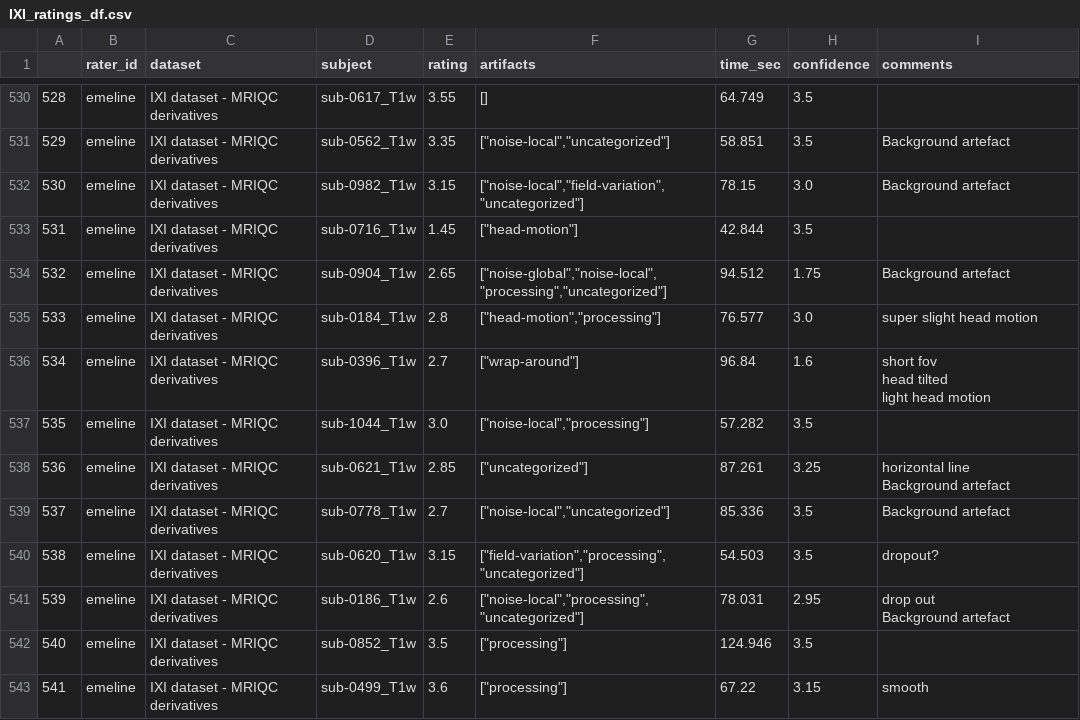
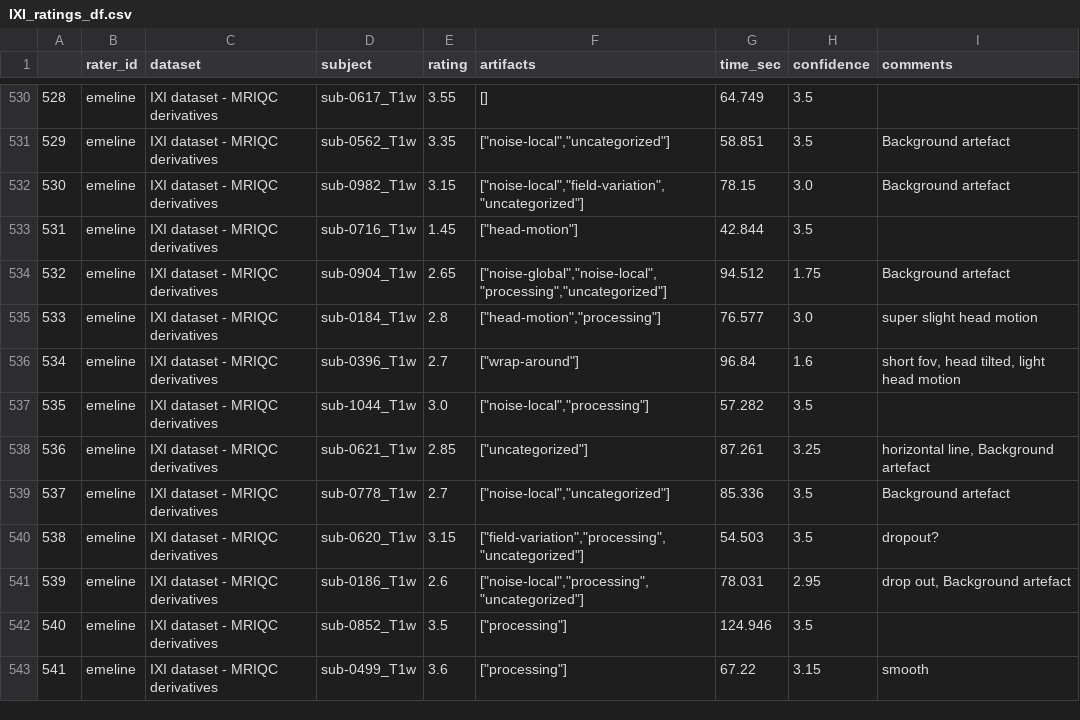
Before and after one commit to TheAxonLab/defacing-and-qc-analysis, a CSV file: data/IXI_ratings_df.csv, drawn as a sheet; only a part is shown, gaps mark what is left out; ↵ is a line break in a cell; the diff covers the shown part only; the diff names each change by its address in the sheet, - before the commit and + after, or states it on an @@ line.

Commit message:
fix: correct the ratings extraction so that the comments do not get separated into several rows

```diff
--- a/data/IXI_ratings_df.csv
+++ b/data/IXI_ratings_df.csv
-I536 (comments): short fov ↵ head tilted ↵ light head motion
+I536 (comments): short fov, head tilted, light head motion
-I538 (comments): horizontal line ↵ Background artefact
+I538 (comments): horizontal line, Background artefact
-I541 (comments): drop out ↵ Background artefact
+I541 (comments): drop out, Background artefact
```
Also changed, not shown: 88 edited cells elsewhere in this file, 1 other file.
